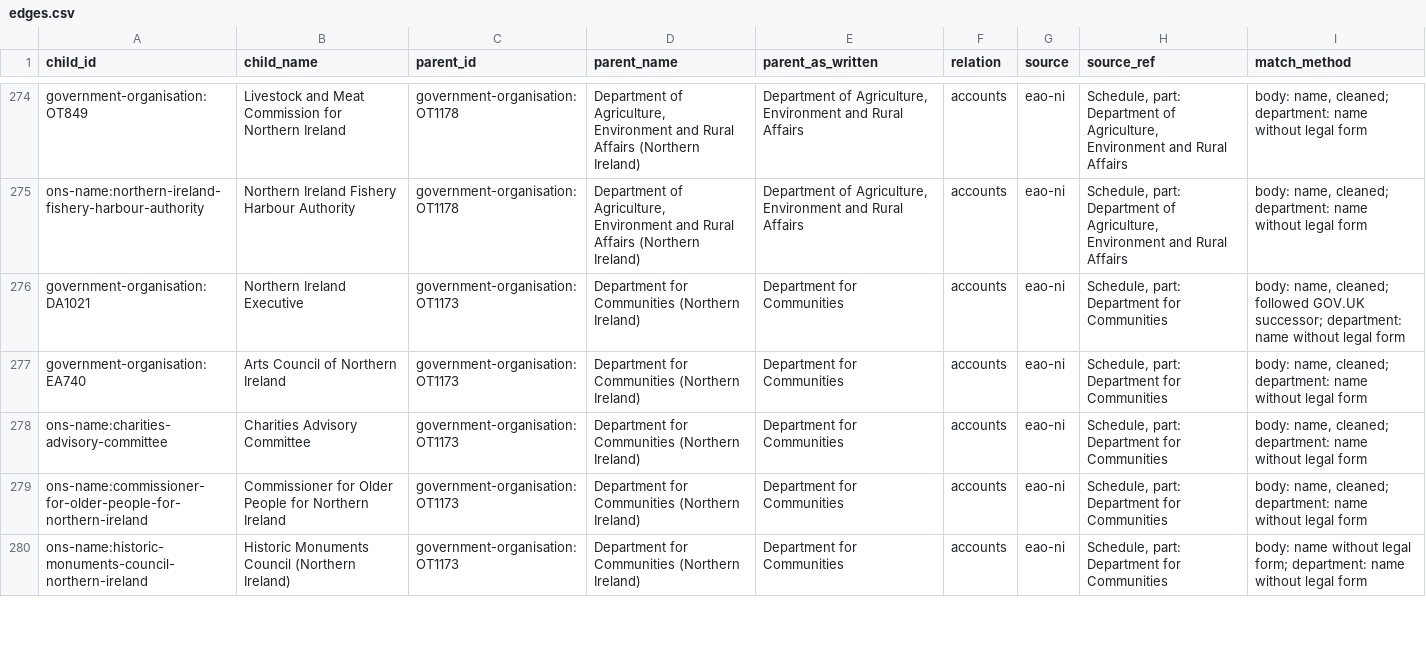
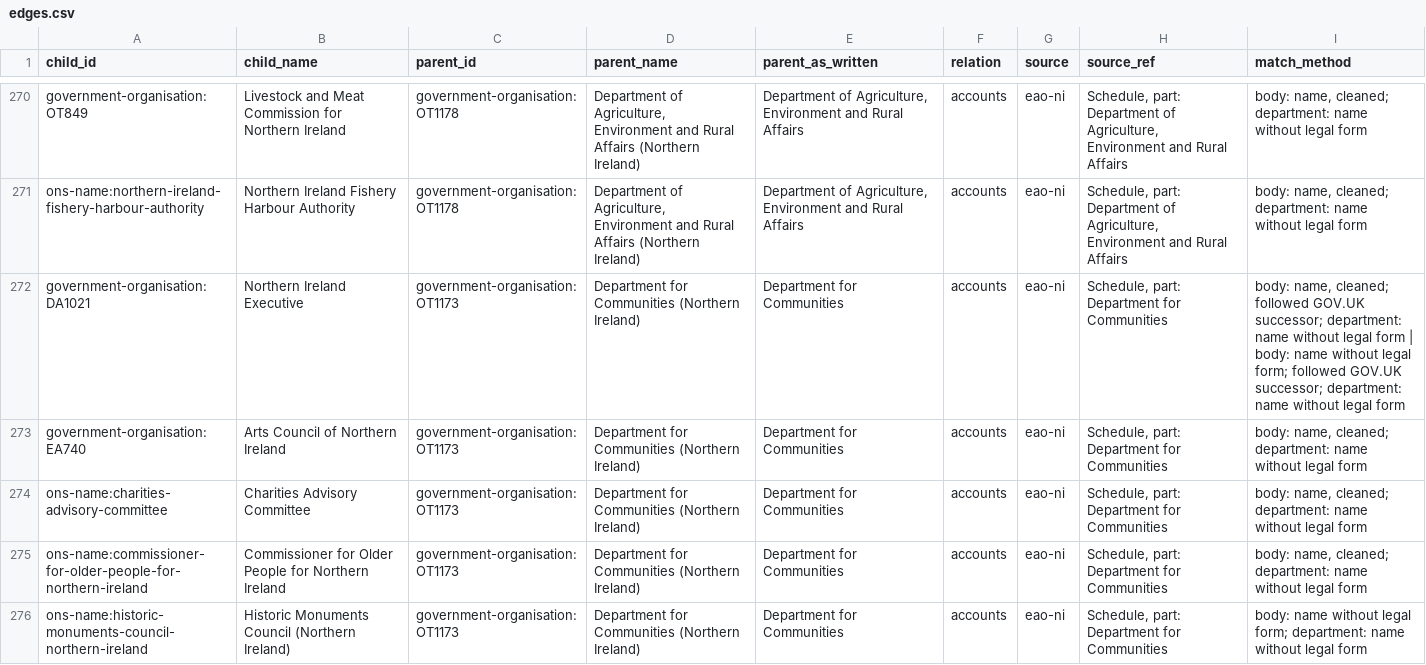
Before and after one commit to cyberdudeuk/opengovernment-uk, a CSV file: data/edges.csv, drawn as a sheet; only a part is shown, gaps mark what is left out; the diff covers the shown part only.

```diff
--- a/data/edges.csv
+++ b/data/edges.csv
@@ -275,3 +271,3 @@ government-organisation:OT849,Livestock and Meat Commission for Northern Ireland
 ons-name:northern-ireland-fishery-harbour-authority,Northern Ireland Fishery Harbour Authority,government-organisation:OT1178,"Department of Agriculture, Environment and Rural Affairs (Northern Ireland)","Department of Agriculture, Environment and Rural Affairs",accounts,eao-ni,"Schedule, part: Department of Agriculture, Environment and Rural Affairs","body: name, cleaned; department: name without legal form"
-government-organisation:DA1021,Northern Ireland Executive,government-organisation:OT1173,Department for Communities (Northern Ireland),Department for Communities,accounts,eao-ni,"Schedule, part: Department for Communities","body: name, cleaned; followed GOV.UK successor; department: name without legal form"
+government-organisation:DA1021,Northern Ireland Executive,government-organisation:OT1173,Department for Communities (Northern Ireland),Department for Communities,accounts,eao-ni,"Schedule, part: Department for Communities","body: name, cleaned; followed GOV.UK successor; department: name without legal form | body: name without legal form; followed GOV.UK successor; department: name without legal form"
 government-organisation:EA740,Arts Council of Northern Ireland,government-organisation:OT1173,Department for Communities (Northern Ireland),Department for Communities,accounts,eao-ni,"Schedule, part: Department for Communities","body: name, cleaned; department: name without legal form"
```
Also changed, not shown: 14 removed rows and 4 edited cells elsewhere in this file, docs/edges.csv, 33 other files.
